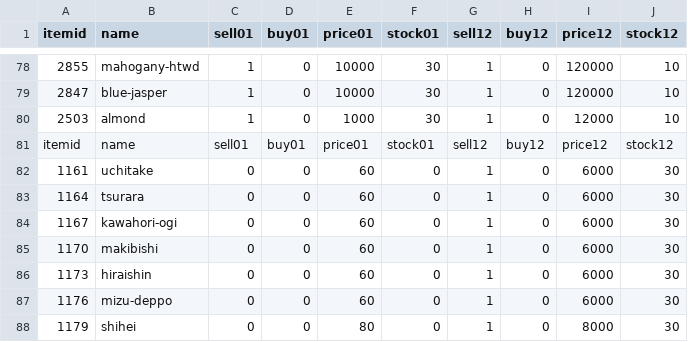
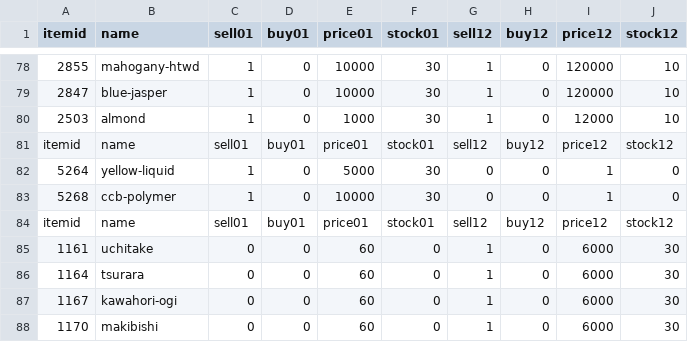
Before and after one commit to Demiurge-XI/feedback-and-info, a CSV file: AH List/sell-only (discounted).csv, drawn as a sheet; only a part is shown, gaps mark what is left out; the shorter side is filled out with more unchanged rows; the diff names each change by its address in the sheet, - before the commit and + after, or states it on an @@ line.

Commit message:
add CCB Polymer and Yellow Liquid to AH stock

```diff
--- a/AH List/sell-only (discounted).csv
+++ b/AH List/sell-only (discounted).csv
+row 82: 5264 | yellow-liquid | 1 | 0 | 5000 | 30 | 0 | 0 | 1 | 0
+row 83: 5268 | ccb-polymer | 1 | 0 | 10000 | 30 | 0 | 0 | 1 | 0
+row 84: itemid | name | sell01 | buy01 | price01 | stock01 | sell12 | buy12 | price12 | stock12
```
